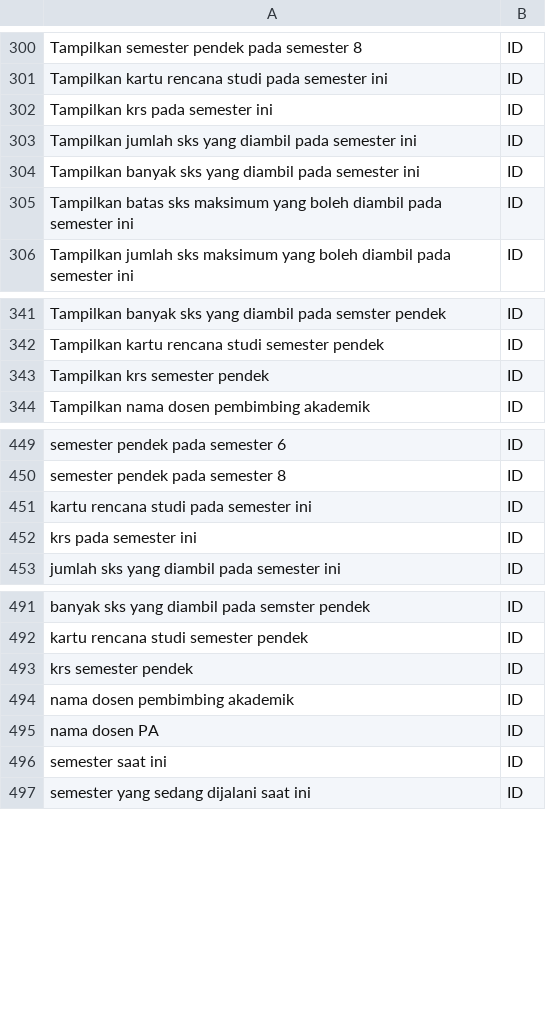
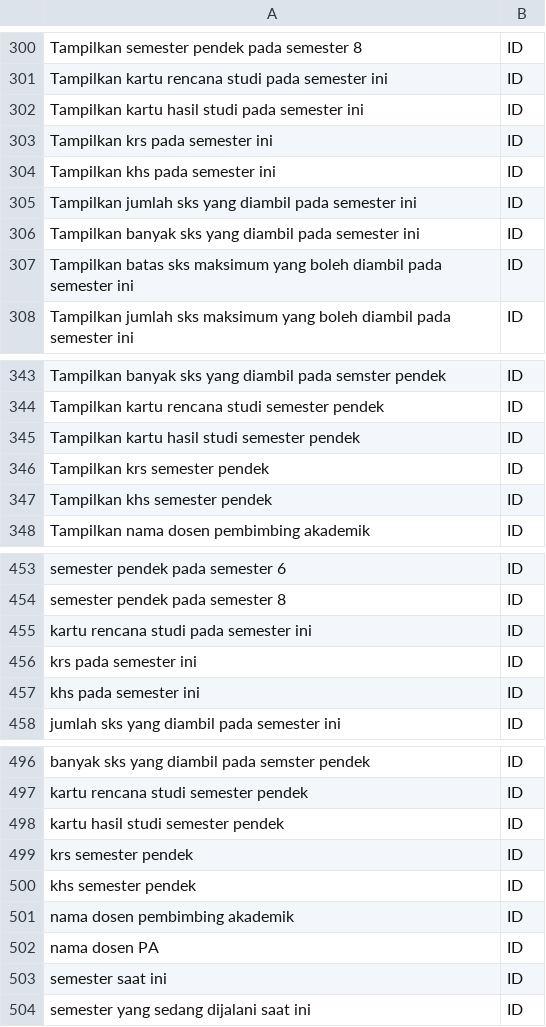
Before and after one commit to FebykAlekSatria/Detection_OOD, a CSV file: Dataset/dataset_lengkap.csv, drawn as a sheet; only a part is shown, gaps mark what is left out; the diff names each change by its address in the sheet, - before the commit and + after, or states it on an @@ line.

```diff
--- a/Dataset/dataset_lengkap.csv
+++ b/Dataset/dataset_lengkap.csv
+row 302: Tampilkan kartu hasil studi pada semester ini | ID
+row 304: Tampilkan khs pada semester ini | ID
+row 345: Tampilkan kartu hasil studi semester pendek | ID
+row 347: Tampilkan khs semester pendek | ID
+row 457: khs pada semester ini | ID
+row 498: kartu hasil studi semester pendek | ID
+row 500: khs semester pendek | ID
```
Also changed, not shown: 5 other files.
